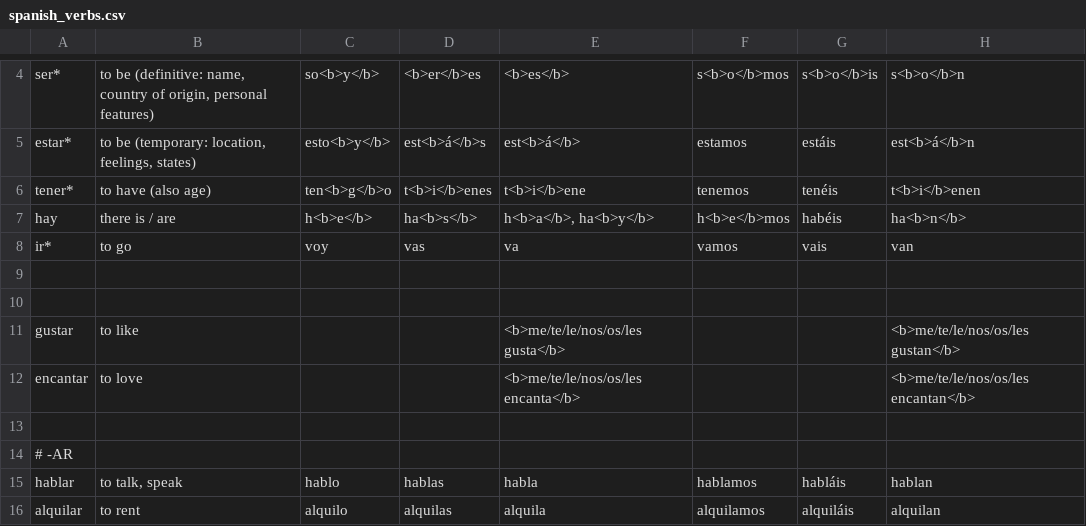
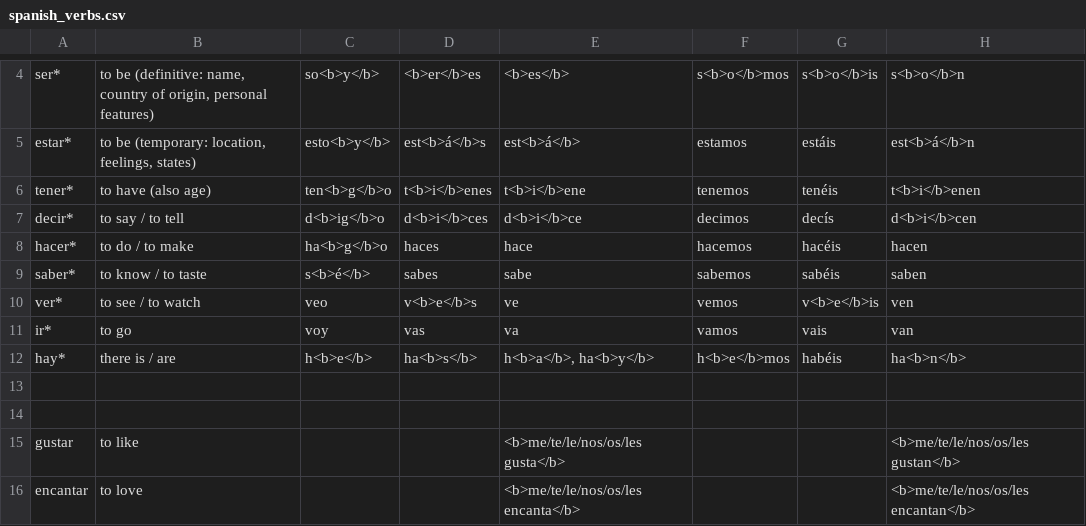
Before and after one commit to a-zurcher/languages, a CSV file: spanish/spanish_verbs.csv, drawn as a sheet; only a part is shown, gaps mark what is left out; the shorter side is filled out with more unchanged rows.

```diff
--- a/spanish/spanish_verbs.csv
+++ b/spanish/spanish_verbs.csv
@@ -6,4 +6,8 @@ estar*;to be (temporary: location, feelings, states);esto<b>y</b>;est<b>á</b>s;
 tener*;to have (also age);ten<b>g</b>o;t<b>i</b>enes;t<b>i</b>ene;tenemos;tenéis;t<b>i</b>enen
-hay;there is / are;h<b>e</b>;ha<b>s</b>;h<b>a</b>, ha<b>y</b>;h<b>e</b>mos;habéis;ha<b>n</b>
+decir*;to say / to tell;d<b>ig</b>o;d<b>i</b>ces;d<b>i</b>ce;decimos;decís;d<b>i</b>cen
+hacer*;to do / to make;ha<b>g</b>o;haces;hace;hacemos;hacéis;hacen
+saber*;to know / to taste;s<b>é</b>;sabes;sabe;sabemos;sabéis;saben
+ver*;to see / to watch;veo;v<b>e</b>s;ve;vemos;v<b>e</b>is;ven
 ir*;to go;voy;vas;va;vamos;vais;van
+hay*;there is / are;h<b>e</b>;ha<b>s</b>;h<b>a</b>, ha<b>y</b>;h<b>e</b>mos;habéis;ha<b>n</b>
 
```
Also changed, not shown: spanish/spanish.csv.
